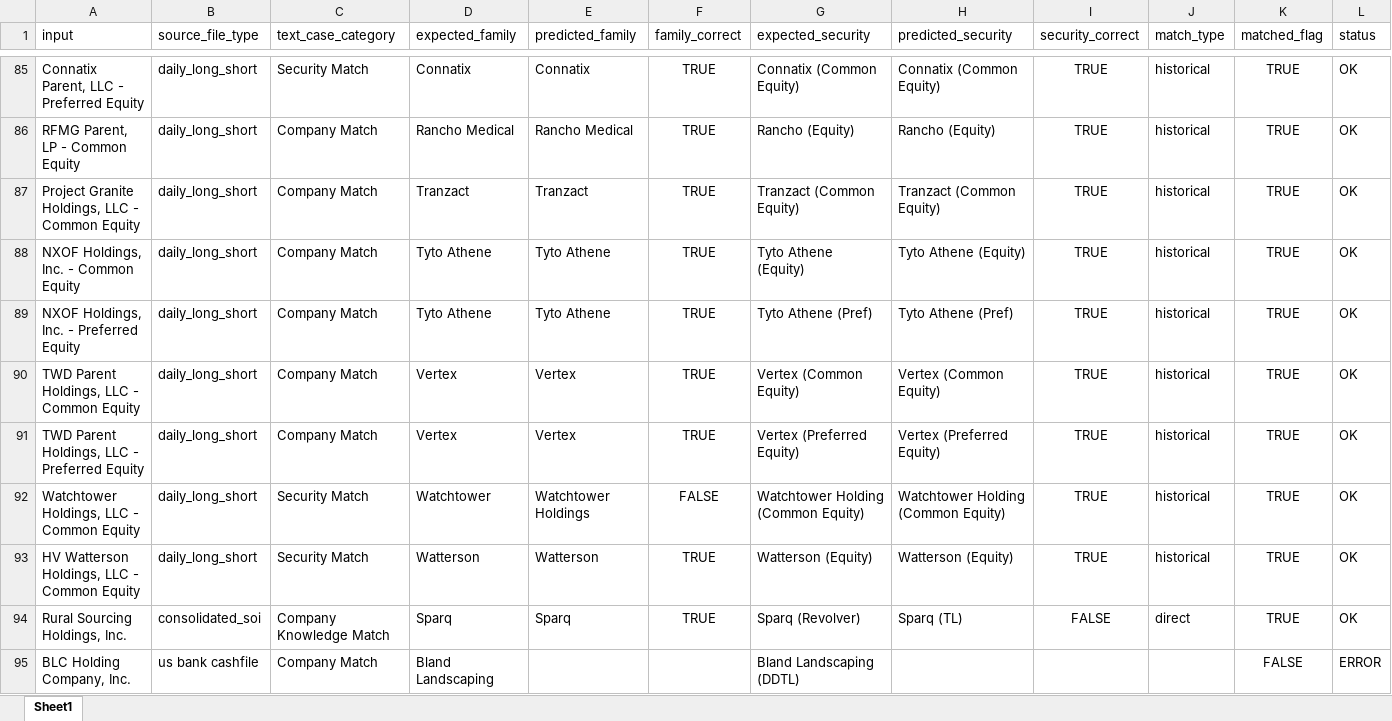
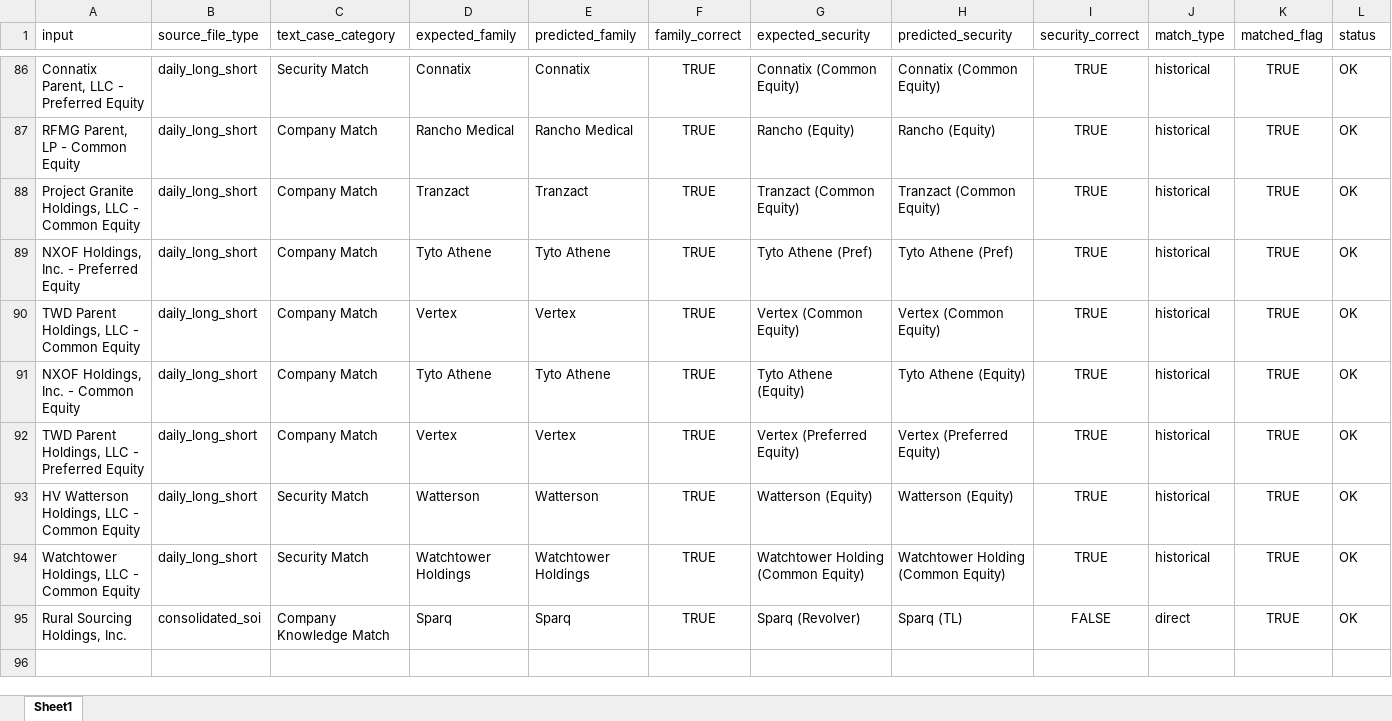
Before and after one commit to shrutic-github/FM-SecurityMapping, an Excel workbook: batch_test_results.xlsx, sheet Sheet1, drawn as a sheet; only a part is shown, gaps mark what is left out; values as stored, in another font and other column widths than the file's, no borders; removed rows and columns are numbered as before the commit, all else as after; rows hold the shown columns only; the diff covers the shown part only; the diff names each change by its address in the sheet, - before the commit and + after, or states it on an @@ line.

```diff
--- a/batch_test_results.xlsx (sheet Sheet1)
+++ b/batch_test_results.xlsx (sheet Sheet1)
@@ row 88 moved to row 91: NXOF Holdings, Inc. - Common Equity @@
-row 92: Watchtower Holdings, LLC - Common Equity | daily_long_short | Security Match | Watchtower | Watchtower Holdings | FALSE | Watchtower Holding (Common Equity) | Watchtower Holding (Common Equity) | TRUE | historical | TRUE | OK
+row 94: Watchtower Holdings, LLC - Common Equity | daily_long_short | Security Match | Watchtower Holdings | Watchtower Holdings | TRUE | Watchtower Holding (Common Equity) | Watchtower Holding (Common Equity) | TRUE | historical | TRUE | OK
-row 95: BLC Holding Company, Inc. | us bank cashfile | Company Match | Bland Landscaping |  |  | Bland Landscaping (DDTL) |  |  |  | FALSE | ERROR
```
Also changed, not shown: 8 added rows, 7 removed rows, 20 moved rows and 12 edited cells elsewhere in this sheet, Security_Mapping_TestCases.xlsx, evaluation_results.xlsx, 5 other files.
